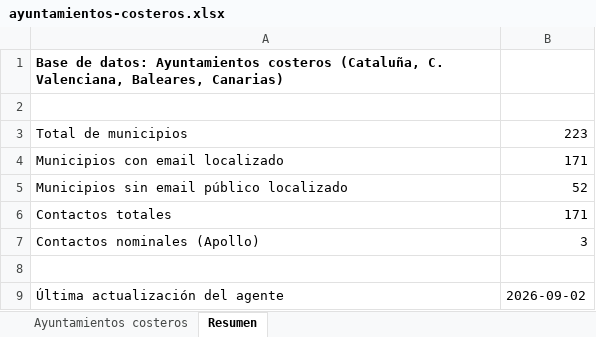
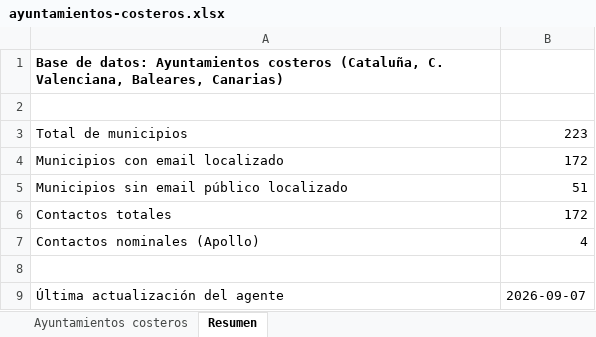
Before and after one commit to GravityWaveai/Estrategia-Mobiliario, an Excel workbook: data/ayuntamientos-costeros.xlsx, sheet Resumen, drawn as a sheet; values as stored, in another font and other column widths than the file's, no borders; the diff names each change by its address in the sheet, - before the commit and + after, or states it on an @@ line.

```diff
--- a/data/ayuntamientos-costeros.xlsx (sheet Resumen)
+++ b/data/ayuntamientos-costeros.xlsx (sheet Resumen)
-B4: 171
+B4: 172
-B5: 52
+B5: 51
-B6: 171
+B6: 172
-B7: 3
+B7: 4
-B9: 2026-09-02
+B9: 2026-09-07
```
Also changed, not shown: sheet Ayuntamientos costeros, 2 other files.
